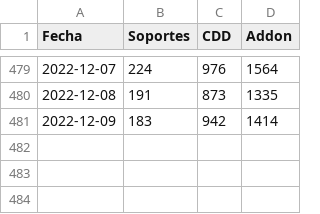
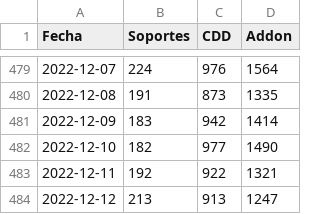
Before and after one commit to tpmineriadatos/tpmineriadatos.github.io, a CSV file: MineriaDD/fuentes/Backlog_72hrs_Nacional.csv, drawn as a sheet; only a part is shown, gaps mark what is left out.

```diff
--- a/MineriaDD/fuentes/Backlog_72hrs_Nacional.csv
+++ b/MineriaDD/fuentes/Backlog_72hrs_Nacional.csv
@@ -481 +481,4 @@ Fecha,Soportes,CDD,Addon
 2022-12-09,183,942,1414
+2022-12-10,182,977,1490
+2022-12-11,192,922,1321
+2022-12-12,213,913,1247
```
Also changed, not shown: MineriaDD/fuentes/Backlog_72hs_Direcciones.csv, MineriaDD/fuentes/Backlog_Direcciones.csv, 8 other files.
